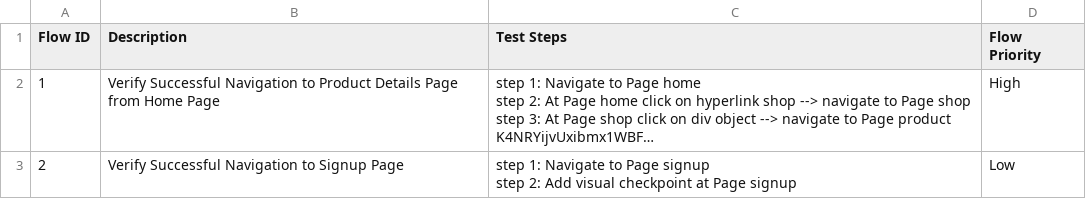
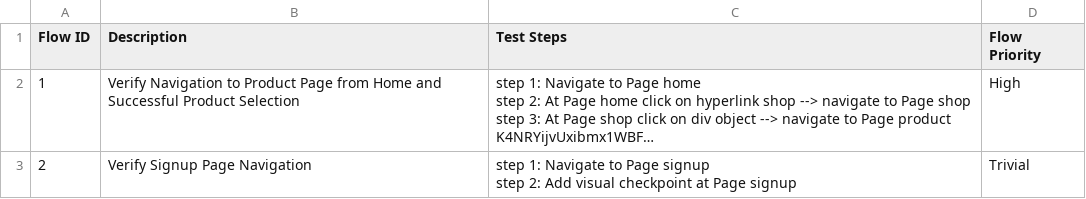
Before and after one commit to tai-nguyen-katalon/tainguyen, a CSV file: Test Steps/steps_overview.csv, drawn as a sheet; long unchanged cells end in …; the diff names each change by its address in the sheet, - before the commit and + after, or states it on an @@ line.

```diff
--- a/Test Steps/steps_overview.csv
+++ b/Test Steps/steps_overview.csv
-B2 (Description): Verify Successful Navigation to Product Details Page from Home Page
+B2 (Description): Verify Navigation to Product Page from Home and Successful Product Selection
-B3 (Description): Verify Successful Navigation to Signup Page
+B3 (Description): Verify Signup Page Navigation
-D3 (Flow Priority): Low
+D3 (Flow Priority): Trivial
```
Also changed, not shown: 7 other files.
